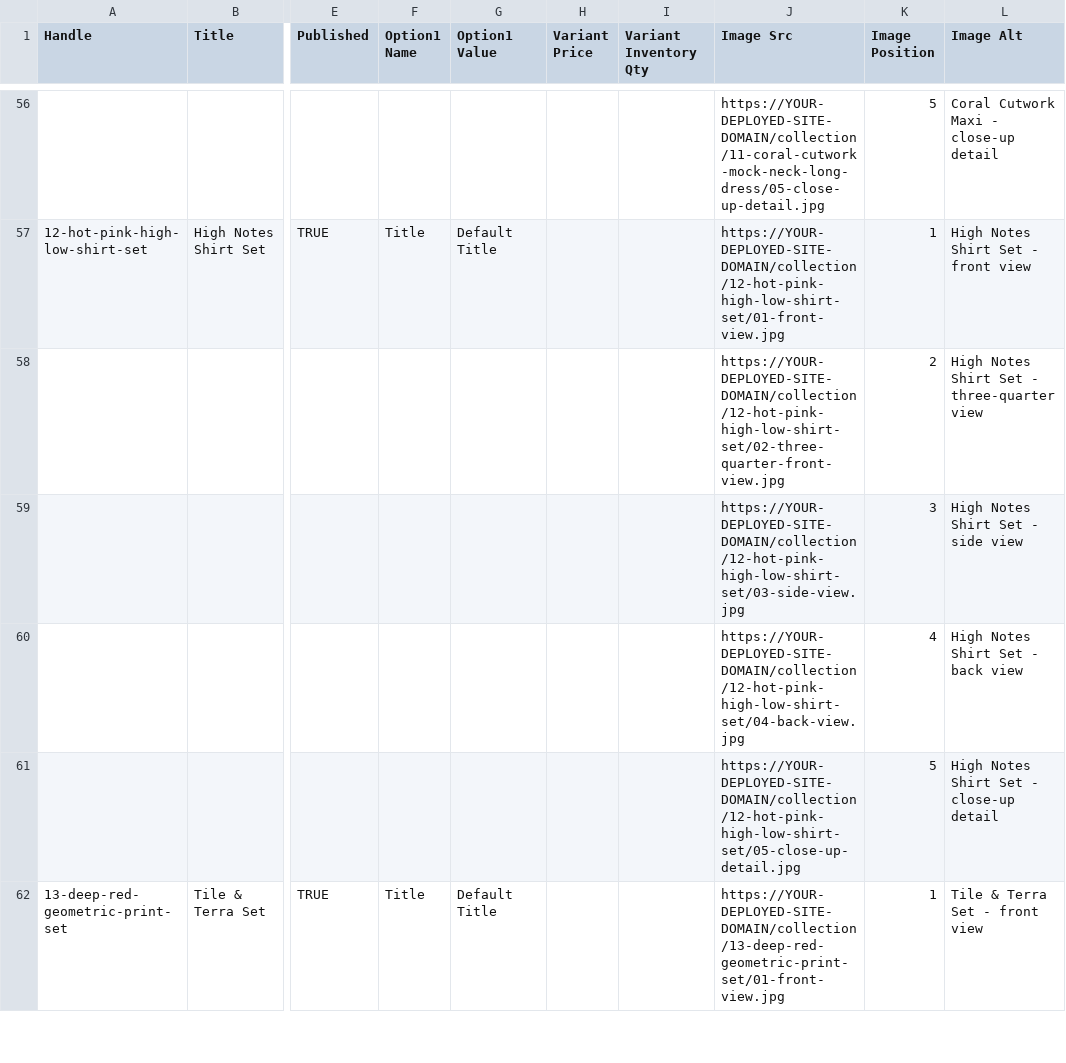
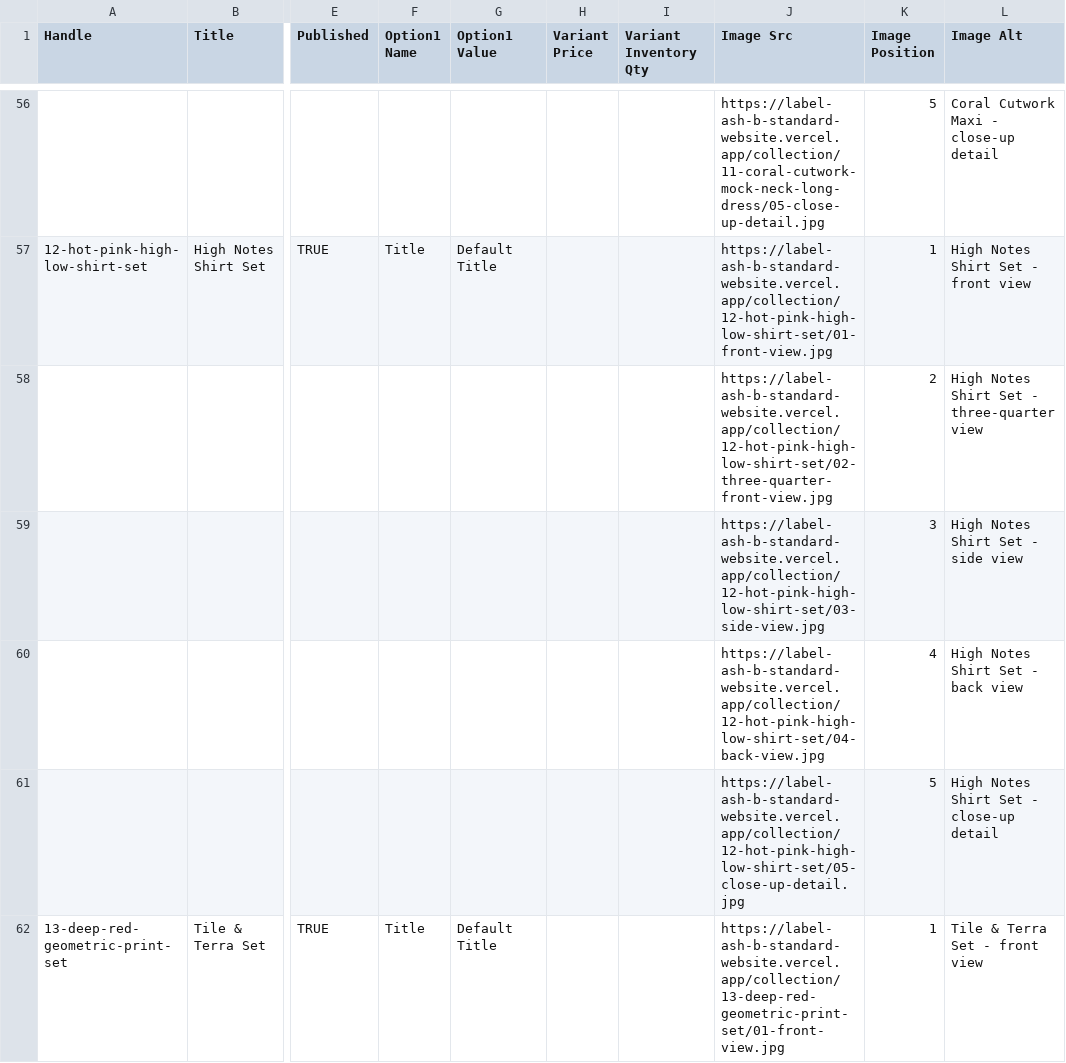
Before and after one commit to kabhika/LabelAshB-StandardWebsite, a CSV file: shopify-import/new-collection-products.csv, drawn as a sheet; only a part is shown, gaps mark what is left out; the diff covers the shown part only; the diff names each change by its address in the sheet, - before the commit and + after, or states it on an @@ line.

Commit message:
Point Shopify import kit image URLs at the live Vercel domain

```diff
--- a/shopify-import/new-collection-products.csv
+++ b/shopify-import/new-collection-products.csv
-J56 (Image Src): https://YOUR-DEPLOYED-SITE-DOMAIN/collection/11-coral-cutwork-mock-neck-long-dress/05-close-up-detail.jpg
+J56 (Image Src): https://label-ash-b-standard-website.vercel.app/collection/11-coral-cutwork-mock-neck-long-dress/05-close-up-detail.jpg
-J57 (Image Src): https://YOUR-DEPLOYED-SITE-DOMAIN/collection/12-hot-pink-high-low-shirt-set/01-front-view.jpg
+J57 (Image Src): https://label-ash-b-standard-website.vercel.app/collection/12-hot-pink-high-low-shirt-set/01-front-view.jpg
-J58 (Image Src): https://YOUR-DEPLOYED-SITE-DOMAIN/collection/12-hot-pink-high-low-shirt-set/02-three-quarter-front-view.jpg
+J58 (Image Src): https://label-ash-b-standard-website.vercel.app/collection/12-hot-pink-high-low-shirt-set/02-three-quarter-front-view.jpg
-J59 (Image Src): https://YOUR-DEPLOYED-SITE-DOMAIN/collection/12-hot-pink-high-low-shirt-set/03-side-view.jpg
+J59 (Image Src): https://label-ash-b-standard-website.vercel.app/collection/12-hot-pink-high-low-shirt-set/03-side-view.jpg
-J60 (Image Src): https://YOUR-DEPLOYED-SITE-DOMAIN/collection/12-hot-pink-high-low-shirt-set/04-back-view.jpg
+J60 (Image Src): https://label-ash-b-standard-website.vercel.app/collection/12-hot-pink-high-low-shirt-set/04-back-view.jpg
-J61 (Image Src): https://YOUR-DEPLOYED-SITE-DOMAIN/collection/12-hot-pink-high-low-shirt-set/05-close-up-detail.jpg
+J61 (Image Src): https://label-ash-b-standard-website.vercel.app/collection/12-hot-pink-high-low-shirt-set/05-close-up-detail.jpg
-J62 (Image Src): https://YOUR-DEPLOYED-SITE-DOMAIN/collection/13-deep-red-geometric-print-set/01-front-view.jpg
+J62 (Image Src): https://label-ash-b-standard-website.vercel.app/collection/13-deep-red-geometric-print-set/01-front-view.jpg
```
Also changed, not shown: 83 edited cells elsewhere in this file, 1 other file.
